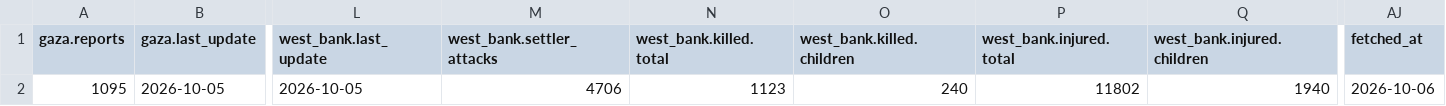
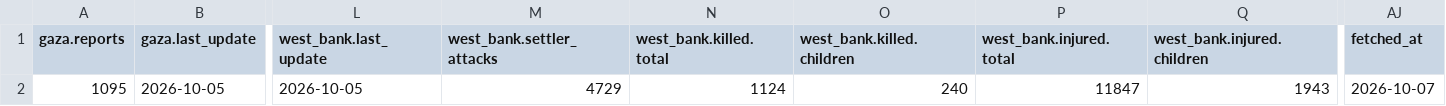
Before and after one commit to Mohammad-AbdulSamad/Palestine-Daily-Data-ETL, a CSV file: data/summary.csv, drawn as a sheet; only a part is shown, gaps mark what is left out; the diff names each change by its address in the sheet, - before the commit and + after, or states it on an @@ line.

```diff
--- a/data/summary.csv
+++ b/data/summary.csv
-M2 (west_bank.settler_attacks): 4706
+M2 (west_bank.settler_attacks): 4729
-N2 (west_bank.killed.total): 1123
+N2 (west_bank.killed.total): 1124
-P2 (west_bank.injured.total): 11802
+P2 (west_bank.injured.total): 11847
-Q2 (west_bank.injured.children): 1940
+Q2 (west_bank.injured.children): 1943
-AJ2 (fetched_at): 2026-10-06
+AJ2 (fetched_at): 2026-10-07
```
Also changed, not shown: data/daily_casualties_gaza.csv, data/daily_casualties_west_bank.csv, 3 other files.
